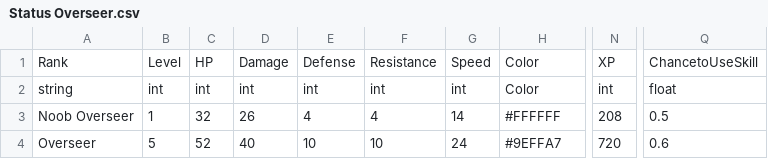
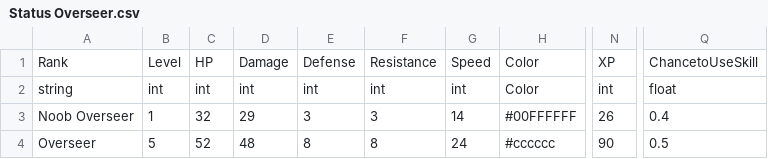
Before and after one commit to FellowshipOfTheGame/FinalInferno, a CSV file: Assets/Tables/Inimigos/Status Overseer.csv, drawn as a sheet; only a part is shown, gaps mark what is left out; the diff names each change by its address in the sheet, - before the commit and + after, or states it on an @@ line.

```diff
--- a/Assets/Tables/Inimigos/Status Overseer.csv
+++ b/Assets/Tables/Inimigos/Status Overseer.csv
-D3: 26
+D3: 29
-E3: 4
+E3: 3
-F3: 4
+F3: 3
-H3: #FFFFFF
+H3: #00FFFFFF
-N3: 208
+N3: 26
-Q3: 0.5
+Q3: 0.4
-D4: 40
+D4: 48
-E4: 10
+E4: 8
-F4: 10
+F4: 8
-H4: #9EFFA7
+H4: #cccccc
-N4: 720
+N4: 90
-Q4: 0.6
+Q4: 0.5
```
Also changed, not shown: Assets/Tables/Inimigos/Status Banshee.csv, Assets/Tables/Inimigos/Status Skeleton.csv, 21 other files.
